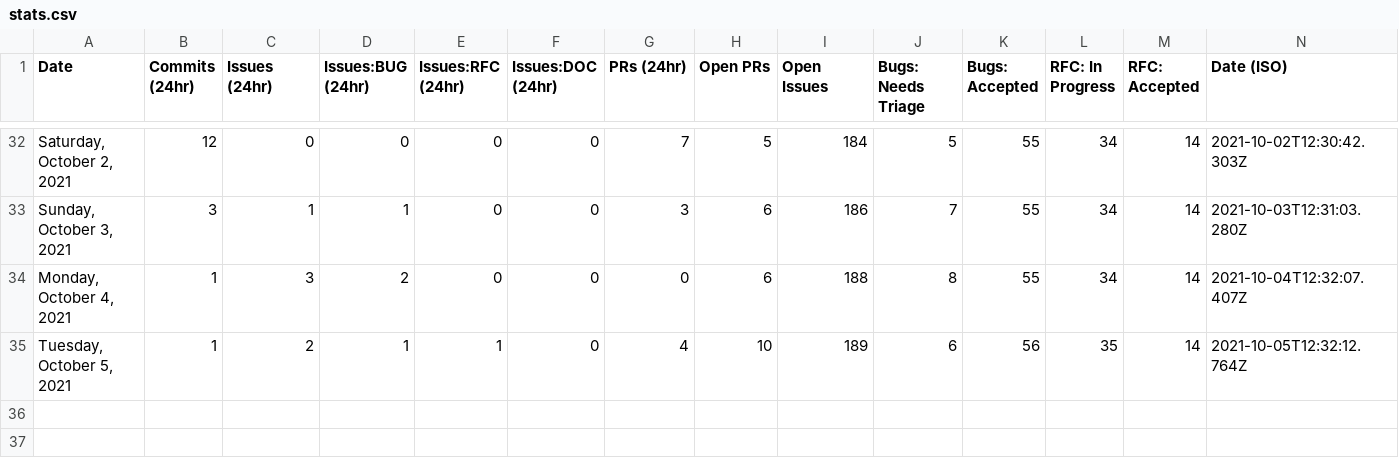
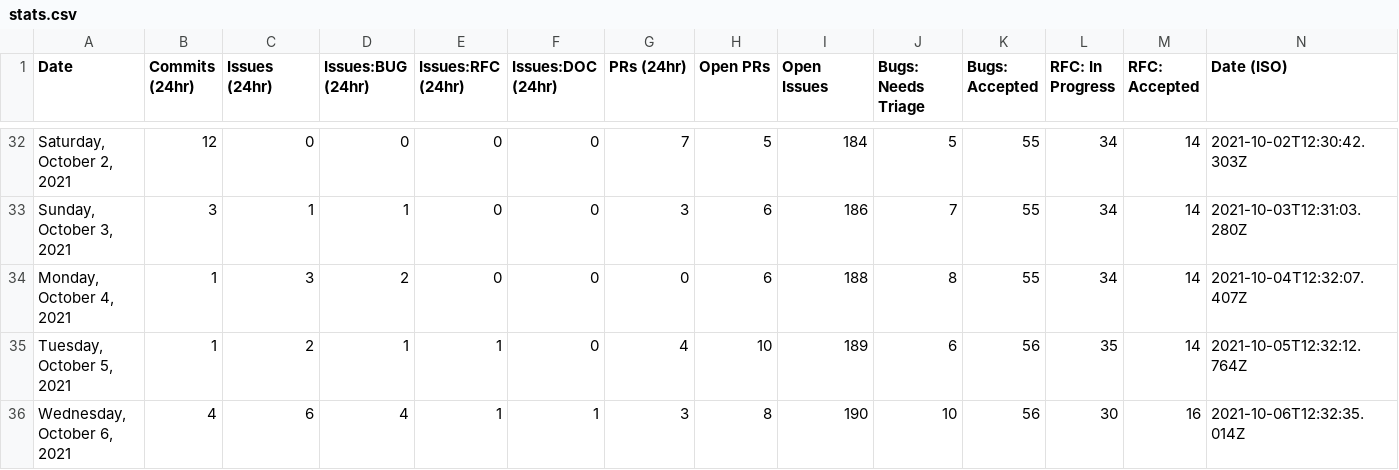
Before and after one commit to akellbl4/astro, a CSV file: scripts/stats/stats.csv, drawn as a sheet; only a part is shown, gaps mark what is left out.

```diff
--- a/scripts/stats/stats.csv
+++ b/scripts/stats/stats.csv
@@ -35 +35,2 @@ Date,Commits (24hr),Issues (24hr),Issues:BUG (24hr),Issues:RFC (24hr),Issues:DOC
 "Tuesday, October 5, 2021",1,2,1,1,0,4,10,189,6,56,35,14,"2021-10-05T12:32:12.764Z"
+"Wednesday, October 6, 2021",4,6,4,1,1,3,8,190,10,56,30,16,"2021-10-06T12:32:35.014Z"
```
